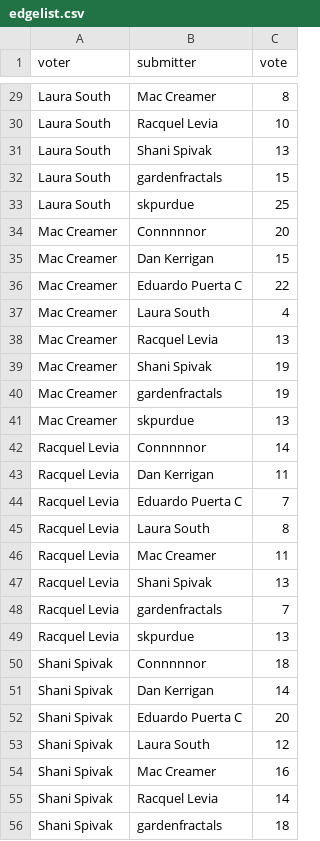
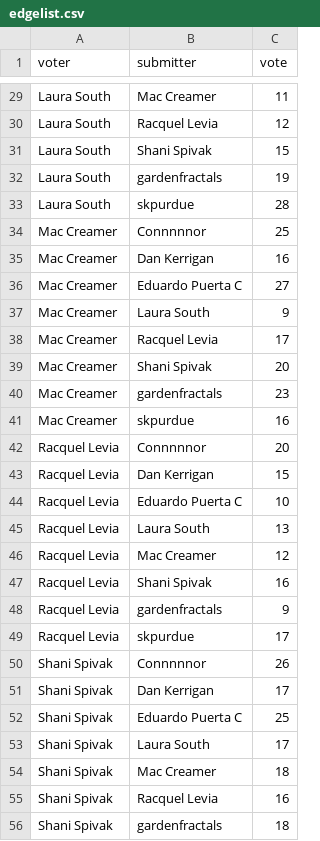
Before and after one commit to janeadams/music-league-adjacency, a CSV file: edgelist.csv, drawn as a sheet; only a part is shown, gaps mark what is left out; the diff covers the shown part only; the diff names each change by its address in the sheet, - before the commit and + after, or states it on an @@ line.

```diff
--- a/edgelist.csv
+++ b/edgelist.csv
-C29 (vote): 8
+C29 (vote): 11
-C30 (vote): 10
+C30 (vote): 12
-C31 (vote): 13
+C31 (vote): 15
-C32 (vote): 15
+C32 (vote): 19
-C33 (vote): 25
+C33 (vote): 28
-C34 (vote): 20
+C34 (vote): 25
-C35 (vote): 15
+C35 (vote): 16
-C36 (vote): 22
+C36 (vote): 27
-C37 (vote): 4
+C37 (vote): 9
-C38 (vote): 13
+C38 (vote): 17
-C39 (vote): 19
+C39 (vote): 20
-C40 (vote): 19
+C40 (vote): 23
-C41 (vote): 13
+C41 (vote): 16
-C42 (vote): 14
+C42 (vote): 20
-C43 (vote): 11
+C43 (vote): 15
-C44 (vote): 7
+C44 (vote): 10
-C45 (vote): 8
+C45 (vote): 13
-C46 (vote): 11
+C46 (vote): 12
-C47 (vote): 13
+C47 (vote): 16
-C48 (vote): 7
+C48 (vote): 9
-C49 (vote): 13
+C49 (vote): 17
-C50 (vote): 18
+C50 (vote): 26
-C51 (vote): 14
+C51 (vote): 17
-C52 (vote): 20
+C52 (vote): 25
-C53 (vote): 12
+C53 (vote): 17
-C54 (vote): 16
+C54 (vote): 18
-C55 (vote): 14
+C55 (vote): 16
```
Also changed, not shown: 42 edited cells elsewhere in this file, matrix.csv, 3 other files.
